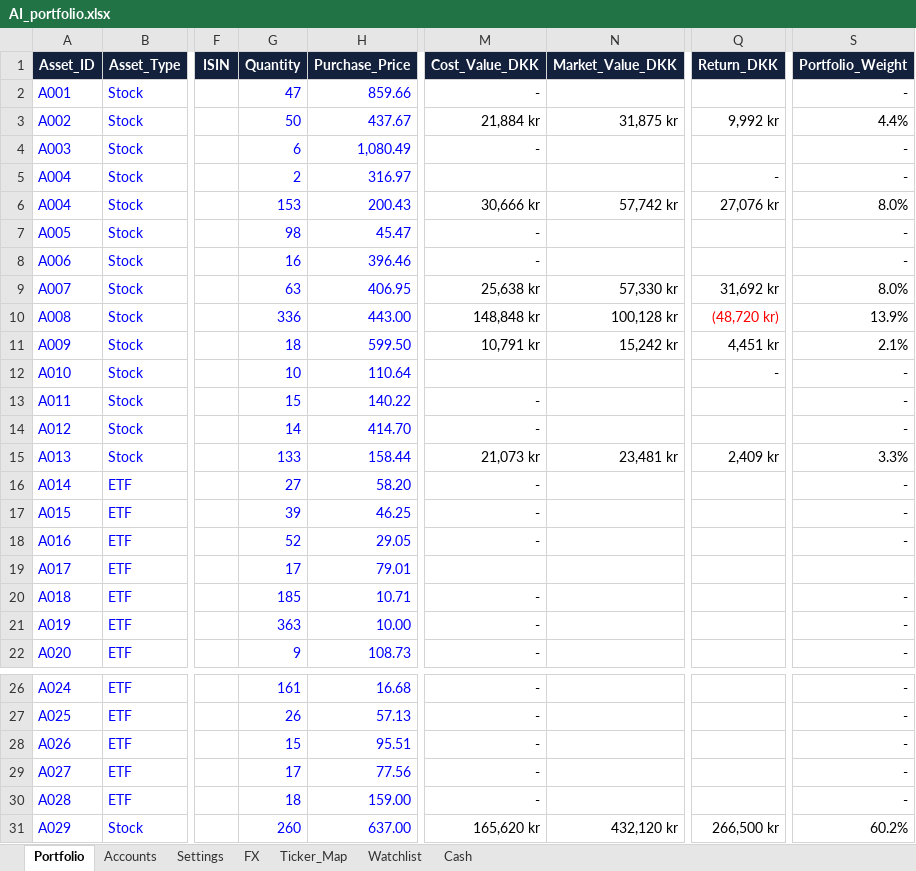
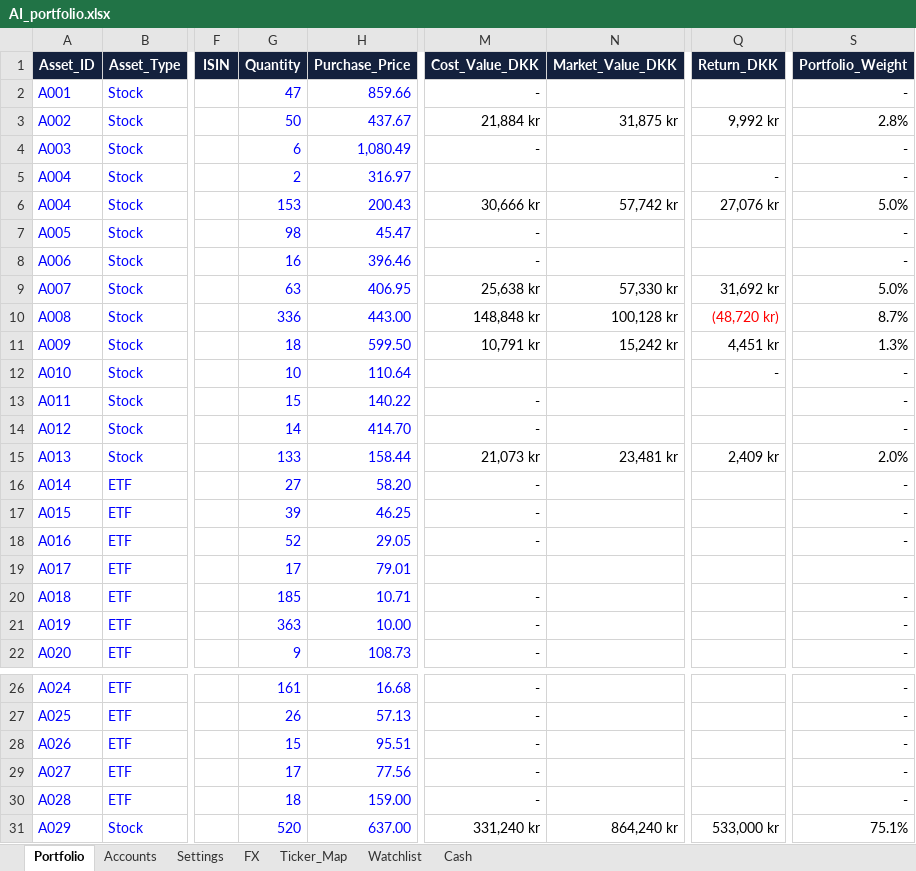
Before and after one commit to tonnirasmussen70/Investment-OS, an Excel workbook: data/AI_portfolio.xlsx, sheet Portfolio, drawn as a sheet; only a part is shown, gaps mark what is left out; values as stored, in another font and other column widths than the file's, no borders; conditional formats and table styles not drawn; the diff names each change by its address in the sheet, - before the commit and + after, or states it on an @@ line.

Commit message:
Add files via upload

```diff
--- a/data/AI_portfolio.xlsx (sheet Portfolio)
+++ b/data/AI_portfolio.xlsx (sheet Portfolio)
-S3 (Portfolio_Weight): 4.4%
+S3 (Portfolio_Weight): 2.8%
-S6 (Portfolio_Weight): 8.0%
+S6 (Portfolio_Weight): 5.0%
-S9 (Portfolio_Weight): 8.0%
+S9 (Portfolio_Weight): 5.0%
-S10 (Portfolio_Weight): 13.9%
+S10 (Portfolio_Weight): 8.7%
-S11 (Portfolio_Weight): 2.1%
+S11 (Portfolio_Weight): 1.3%
-S15 (Portfolio_Weight): 3.3%
+S15 (Portfolio_Weight): 2.0%
-G31 (Quantity): 260
+G31 (Quantity): 520
-M31 (Cost_Value_DKK): 165,620 kr
+M31 (Cost_Value_DKK): 331,240 kr
-N31 (Market_Value_DKK): 432,120 kr
+N31 (Market_Value_DKK): 864,240 kr
-Q31 (Return_DKK): 266,500 kr
+Q31 (Return_DKK): 533,000 kr
-S31 (Portfolio_Weight): 60.2%
+S31 (Portfolio_Weight): 75.1%
```
